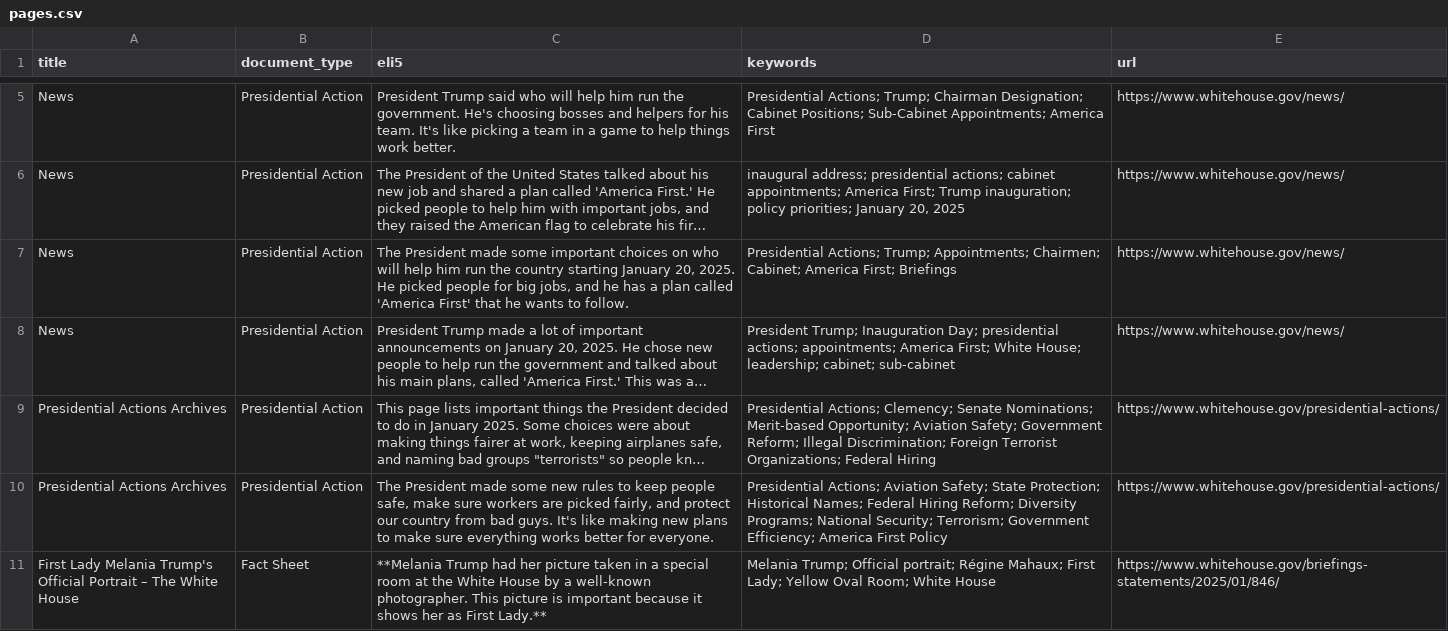
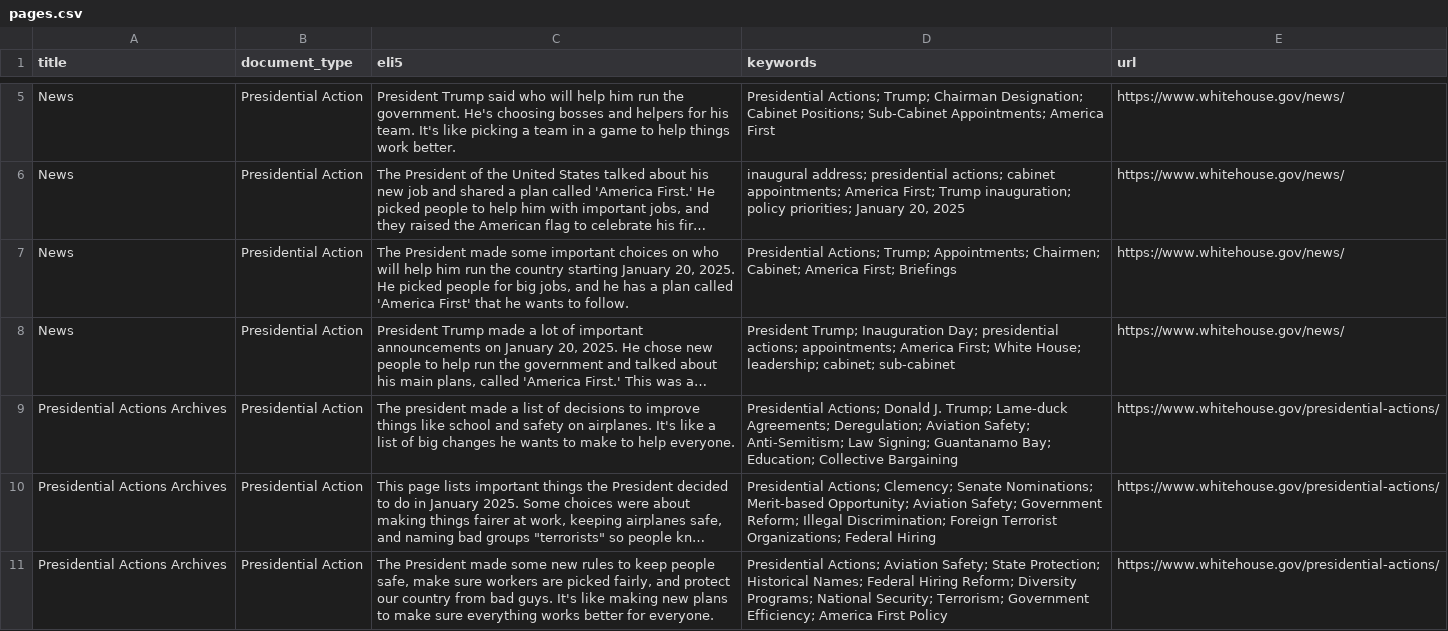
Before and after one commit to mjbommar/wh-pa, a CSV file: pages.csv, drawn as a sheet; only a part is shown, gaps mark what is left out; the shorter side is filled out with more unchanged rows; long unchanged cells end in …; the diff names each change by its address in the sheet, - before the commit and + after, or states it on an @@ line.

```diff
--- a/pages.csv
+++ b/pages.csv
+row 9: Presidential Actions Archives | Presidential Action | The president made a list of decisions to improve things like school and safety on airplanes. It's like a list of big changes he wants to make to help everyone. | Presidential Actions; Donald J. Trump; Lame-duck Agreements; Deregulation; Aviation Safety; Anti-Semitism; Law Signing; Guantanamo Bay; Education; Collective Bargaining | https://www.whitehouse.gov/presidential-actions/
```
Also changed, not shown: 3 other files.
